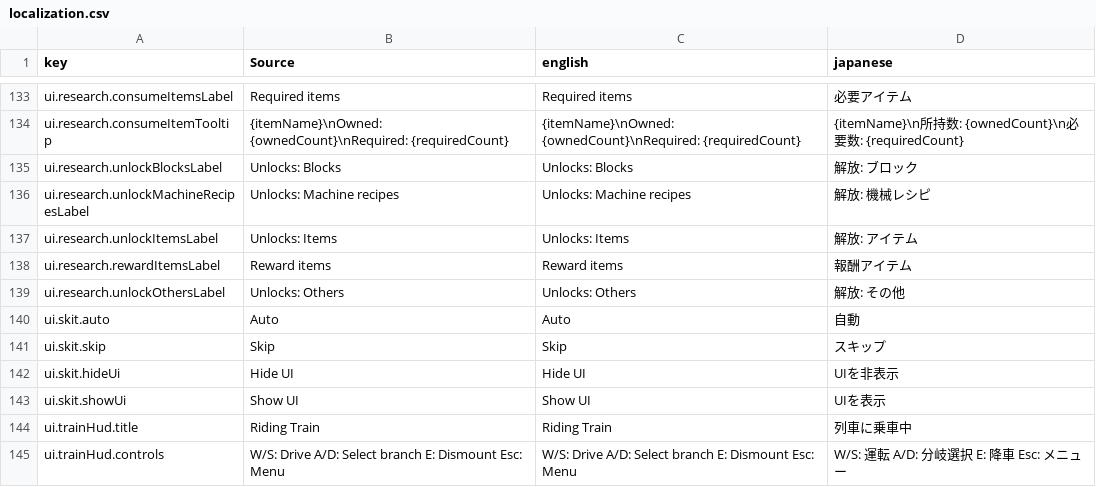
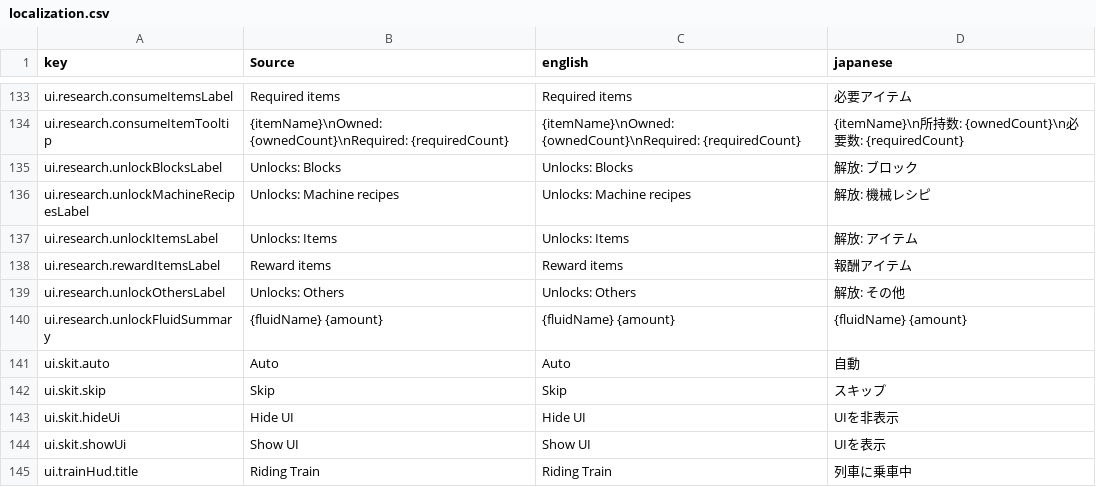
Before and after one commit to moorestech/moorestech, a CSV file: Localization/localization.csv, drawn as a sheet; only a part is shown, gaps mark what is left out; the shorter side is filled out with more unchanged rows.

```diff
--- a/Localization/localization.csv
+++ b/Localization/localization.csv
@@ -139,2 +139,3 @@ ui.research.rewardItemsLabel,Reward items,Reward items,報酬アイテム
 ui.research.unlockOthersLabel,Unlocks: Others,Unlocks: Others,解放: その他
+ui.research.unlockFluidSummary,{fluidName} {amount},{fluidName} {amount},{fluidName} {amount}
 ui.skit.auto,Auto,Auto,自動
```
Also changed, not shown: 6 other files.
